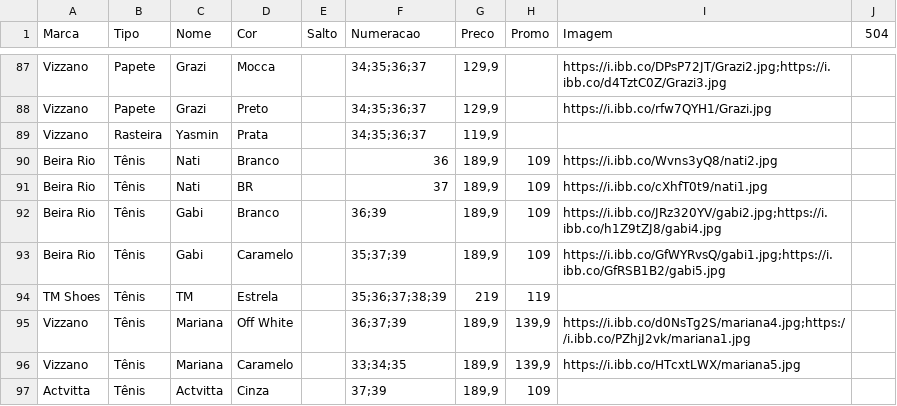
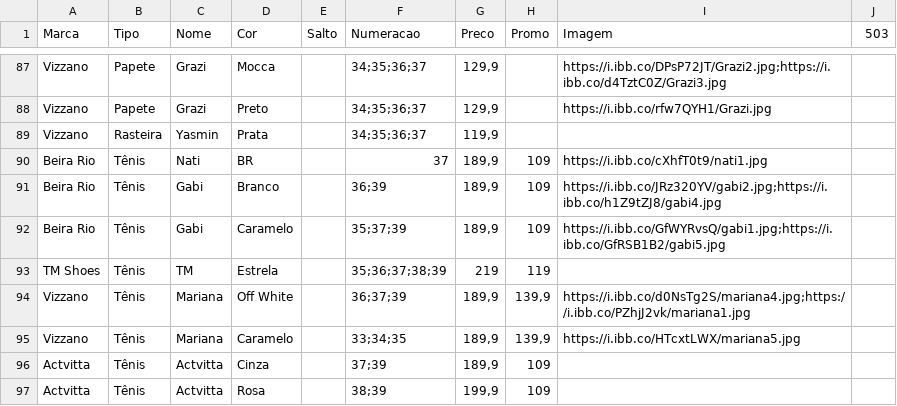
Before and after one commit to tmshoesTati/tmshoes, a CSV file: products.csv, drawn as a sheet; only a part is shown, gaps mark what is left out; the shorter side is filled out with more unchanged rows; the diff names each change by its address in the sheet, - before the commit and + after, or states it on an @@ line.

```diff
--- a/products.csv
+++ b/products.csv
-J1: 504
+J1: 503
-row 90: Beira Rio | Tênis | Nati | Branco |  | 36 | 189,9 | 109 | https://i.ibb.co/Wvns3yQ8/nati2.jpg
```
